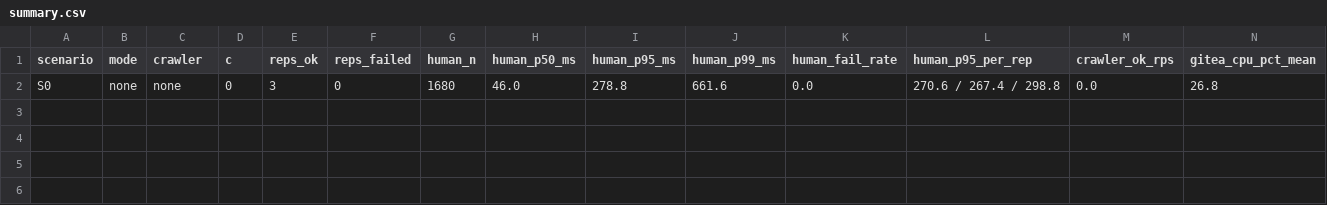
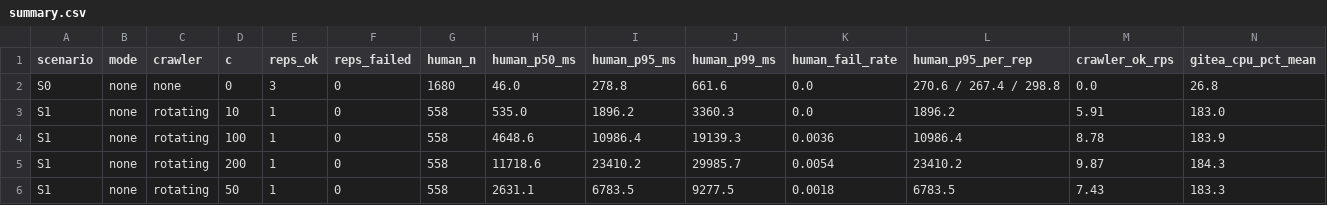
Before and after one commit to lyudongwon/fairqueue-poc, a CSV file: results/summary.csv, drawn as a sheet; only a part is shown; rows hold the shown columns only; the diff names each change by its address in the sheet, - before the commit and + after, or states it on an @@ line.

```diff
--- a/results/summary.csv
+++ b/results/summary.csv
+row 3: S1 | none | rotating | 10 | 1 | 0 | 558 | 535.0 | 1896.2 | 3360.3 | 0.0 | 1896.2 | 5.91 | 183.0
+row 4: S1 | none | rotating | 100 | 1 | 0 | 558 | 4648.6 | 10986.4 | 19139.3 | 0.0036 | 10986.4 | 8.78 | 183.9
+row 5: S1 | none | rotating | 200 | 1 | 0 | 558 | 11718.6 | 23410.2 | 29985.7 | 0.0054 | 23410.2 | 9.87 | 184.3
+row 6: S1 | none | rotating | 50 | 1 | 0 | 558 | 2631.1 | 6783.5 | 9277.5 | 0.0018 | 6783.5 | 7.43 | 183.3
```
Also changed, not shown: 28 other files.
